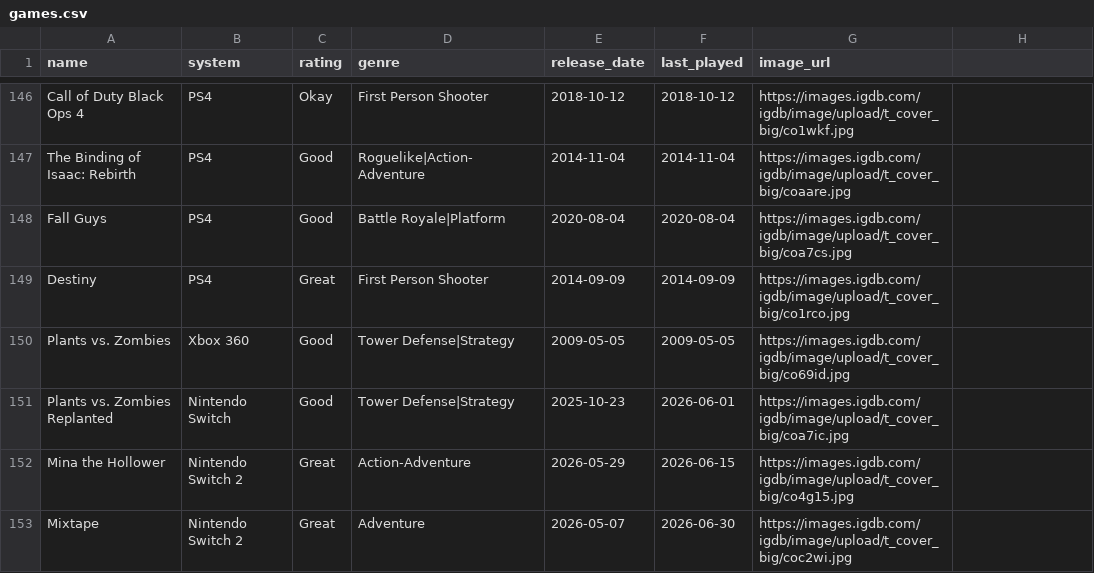
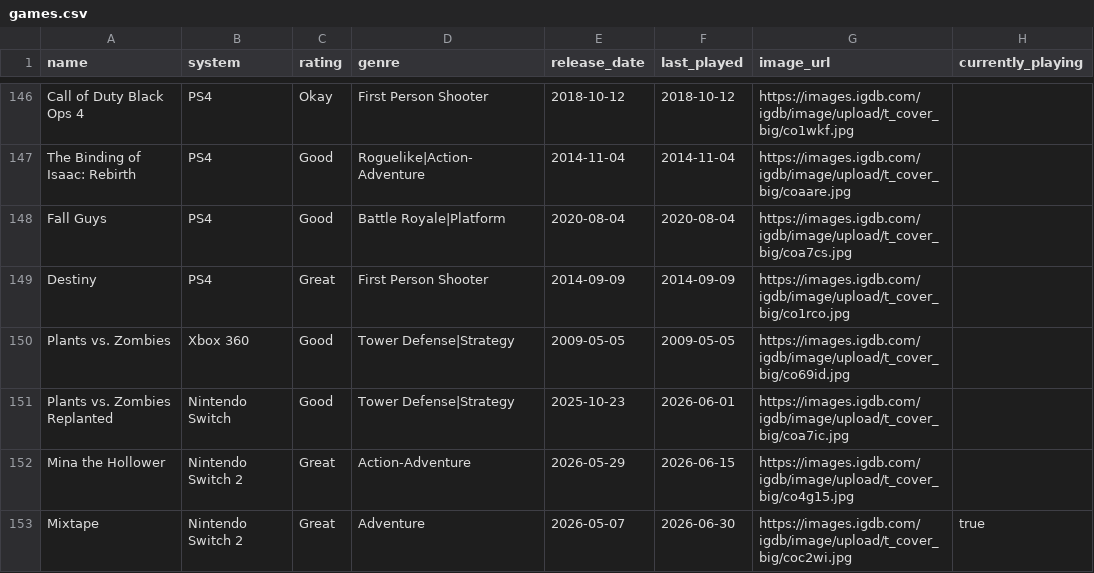
Before and after one commit to robertgrassian/personal_website, a CSV file: games.csv, drawn as a sheet; only a part is shown, gaps mark what is left out; the diff names each change by its address in the sheet, - before the commit and + after, or states it on an @@ line.

Commit message:
currently playing

```diff
--- a/games.csv
+++ b/games.csv
-H1: (empty)
+H1: currently_playing
-H153 (currently_playing): (empty)
+H153 (currently_playing): true
```
Also changed, not shown: 6 other files.
